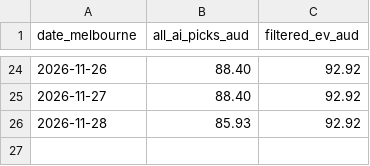
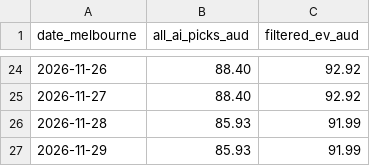
Before and after one commit to kensu-kimsu/nbamoneyprinter, a CSV file: research/prediction_results/bankroll_daily_history.csv, drawn as a sheet; only a part is shown, gaps mark what is left out.

```diff
--- a/research/prediction_results/bankroll_daily_history.csv
+++ b/research/prediction_results/bankroll_daily_history.csv
@@ -25,2 +25,3 @@ date_melbourne,all_ai_picks_aud,filtered_ev_aud
 2026-11-27,88.40,92.92
-2026-11-28,85.93,92.92
+2026-11-28,85.93,91.99
+2026-11-29,85.93,91.99
```
Also changed, not shown: research/prediction_results/all_predictions.csv, 3 other files.
